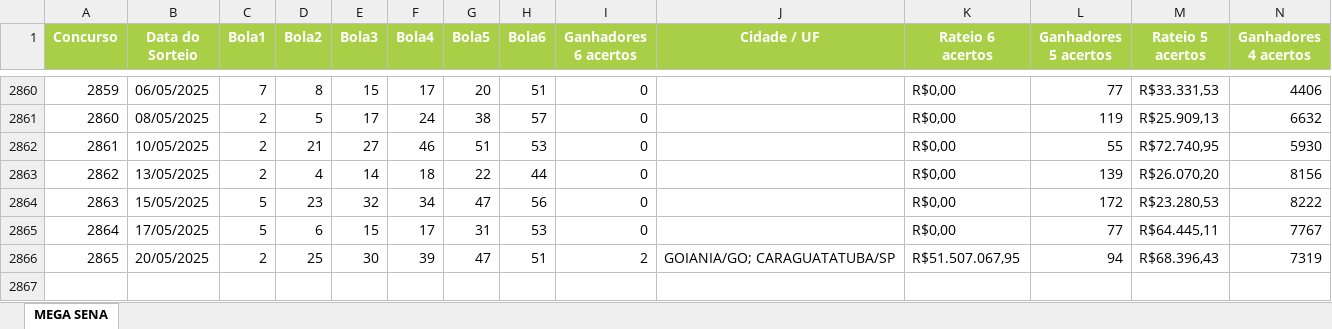
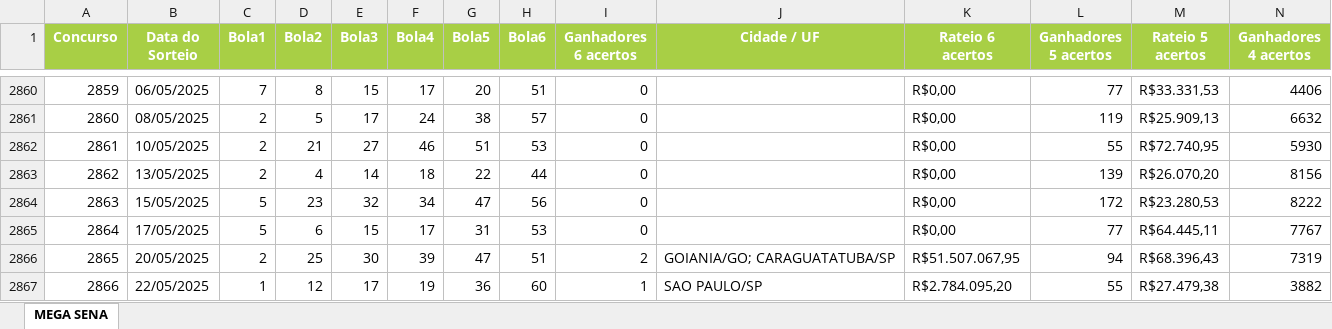
Before and after one commit to b2ygroup/loto_genius, an Excel workbook: api/arquivos_excel_caixa/Mega-Sena_Resultados.xlsx, sheet MEGA SENA, drawn as a sheet; only a part is shown, gaps mark what is left out; values as stored, in another font and other column widths than the file's, no borders; rows hold the shown columns only; the diff names each change by its address in the sheet, - before the commit and + after, or states it on an @@ line.

```diff
--- a/api/arquivos_excel_caixa/Mega-Sena_Resultados.xlsx (sheet MEGA SENA)
+++ b/api/arquivos_excel_caixa/Mega-Sena_Resultados.xlsx (sheet MEGA SENA)
+row 2867: 2866 | 22/05/2025 | 1 | 12 | 17 | 19 | 36 | 60 | 1 | SAO PAULO/SP | R$2.784.095,20 | 55 | R$27.479,38 | 3882
```
Also changed, not shown: api/arquivos_excel_caixa/Lotofácil_Resultados.xlsx, api/arquivos_excel_caixa/Lotomania_Resultados.xlsx, 4 other files.
